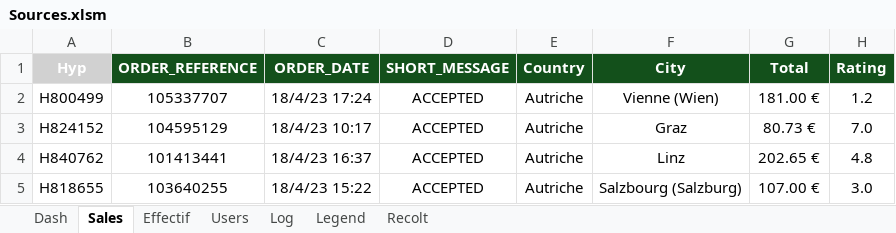
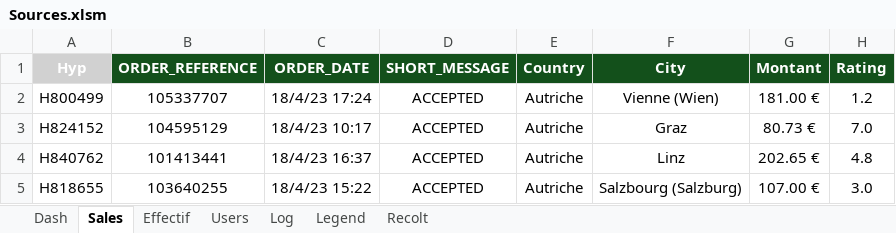
Before and after one commit to YDaoui/Total_Sales, an Excel workbook: Sources.xlsm, sheet Sales, drawn as a sheet; only a part is shown; values as stored, in another font and other column widths than the file's, no borders; the diff names each change by its address in the sheet, - before the commit and + after, or states it on an @@ line.

```diff
--- a/Sources.xlsm (sheet Sales)
+++ b/Sources.xlsm (sheet Sales)
-G1: Total
+G1: Montant
```
Also changed, not shown: sheet Log, sheet Effectif, sheet Recolt, 1 other file.
